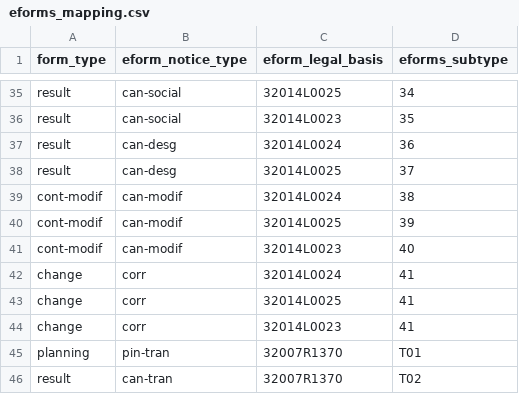
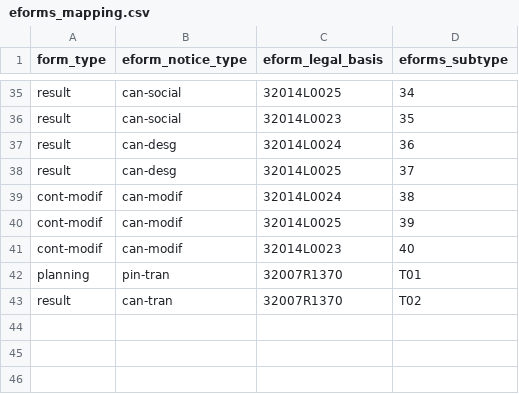
Before and after one commit to OP-TED/ted-rdf-conversion-pipeline, a CSV file: ted_sws/resources/mapping_files/eforms_mapping.csv, drawn as a sheet; only a part is shown, gaps mark what is left out; the diff names each change by its address in the sheet, - before the commit and + after, or states it on an @@ line.

```diff
--- a/ted_sws/resources/mapping_files/eforms_mapping.csv
+++ b/ted_sws/resources/mapping_files/eforms_mapping.csv
-row 42: change | corr | 32014L0024 | 41
-row 43: change | corr | 32014L0025 | 41
-row 44: change | corr | 32014L0023 | 41
```
Also changed, not shown: ted_sws/resources/mapping_files/sforms_mapping.csv, 2 other files.
